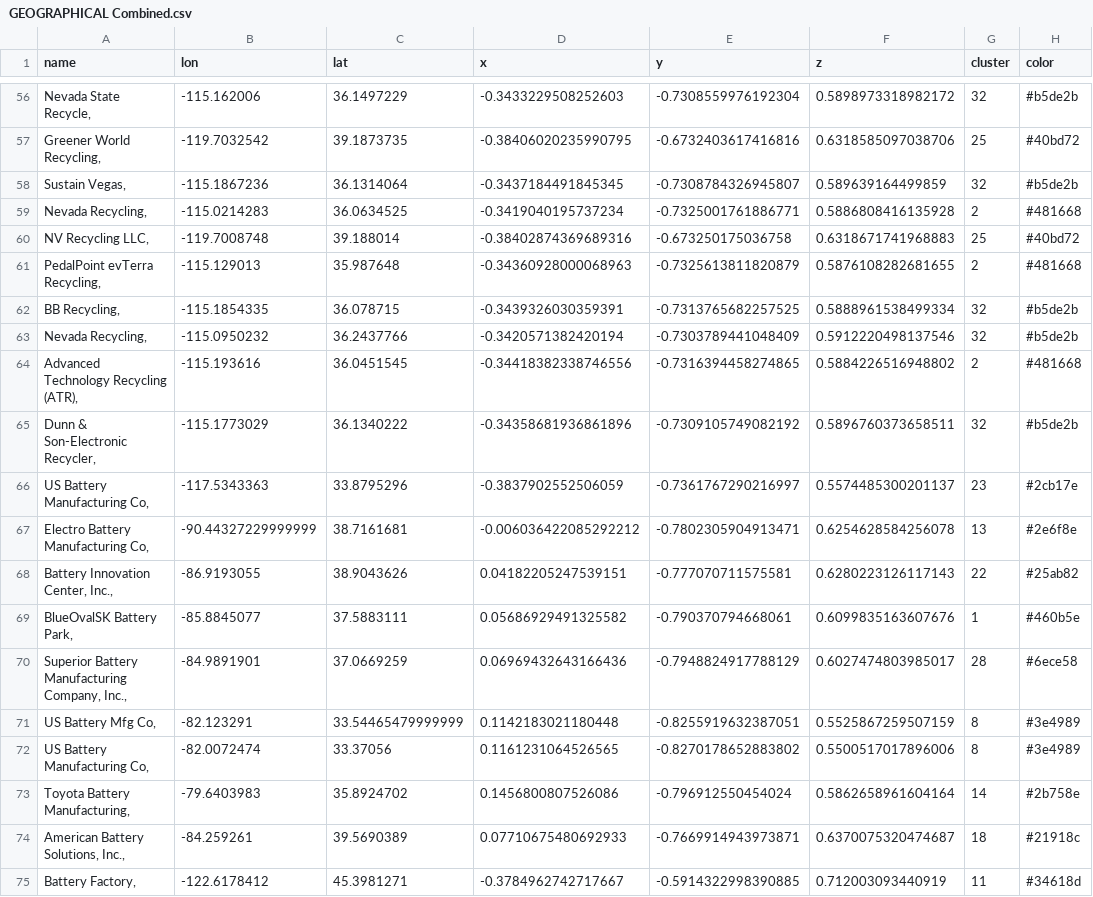
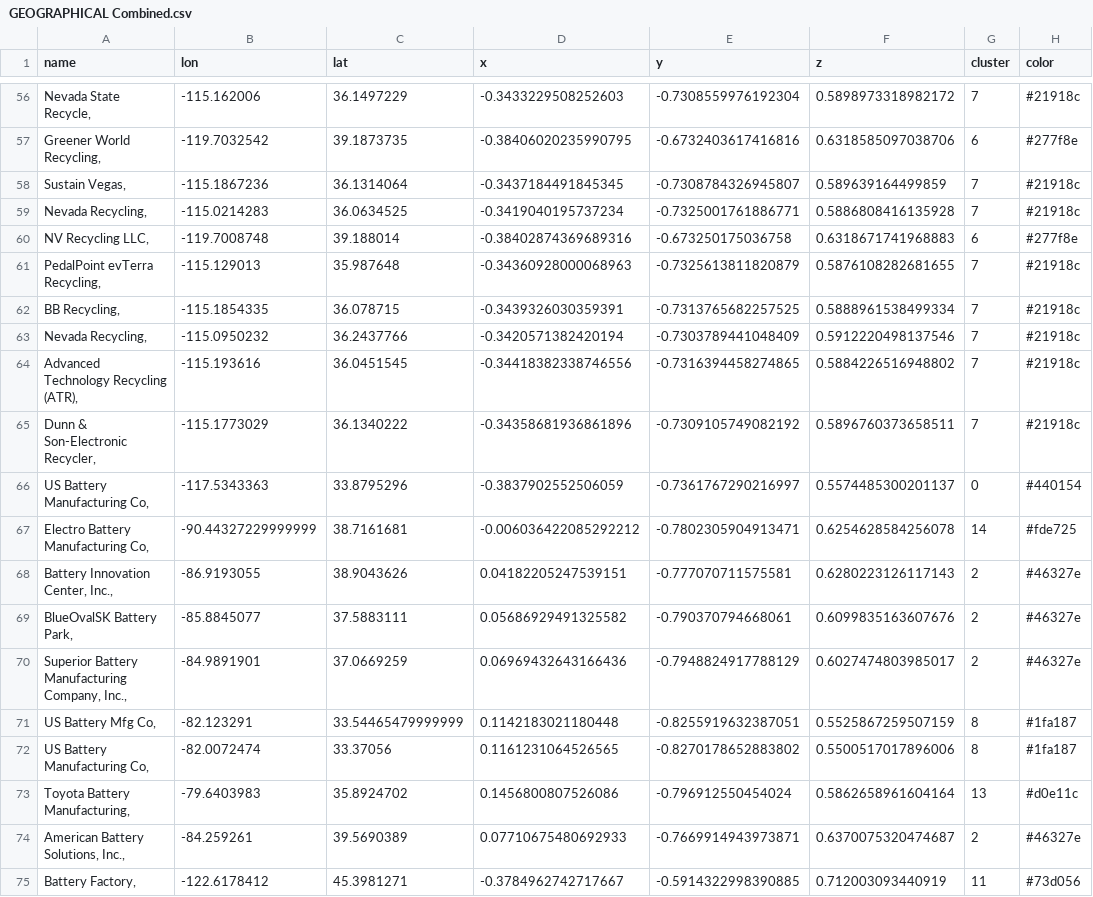
Before and after one commit to CSIPro/Recycling, a CSV file: CSVs/Geographical/GEOGRAPHICAL Combined.csv, drawn as a sheet; only a part is shown, gaps mark what is left out; the diff covers the shown part only.

```diff
--- a/CSVs/Geographical/GEOGRAPHICAL Combined.csv
+++ b/CSVs/Geographical/GEOGRAPHICAL Combined.csv
@@ -56,20 +56,20 @@ name,lon,lat,x,y,z,cluster,color
-"Nevada State Recycle,",-115.162006,36.1497229,-0.3433229508252603,-0.7308559976192304,0.5898973318982172,32,#b5de2b
-"Greener World Recycling,",-119.7032542,39.1873735,-0.38406020235990795,-0.6732403617416816,0.6318585097038706,25,#40bd72
-"Sustain Vegas,",-115.1867236,36.1314064,-0.3437184491845345,-0.7308784326945807,0.589639164499859,32,#b5de2b
-"Nevada Recycling,",-115.0214283,36.0634525,-0.3419040195737234,-0.7325001761886771,0.5886808416135928,2,#481668
-"NV Recycling LLC,",-119.7008748,39.188014,-0.38402874369689316,-0.673250175036758,0.6318671741968883,25,#40bd72
-"PedalPoint evTerra Recycling,",-115.129013,35.987648,-0.34360928000068963,-0.7325613811820879,0.5876108282681655,2,#481668
-"BB Recycling,",-115.1854335,36.078715,-0.3439326030359391,-0.7313765682257525,0.5888961538499334,32,#b5de2b
-"Nevada Recycling,",-115.0950232,36.2437766,-0.3420571382420194,-0.7303789441048409,0.5912220498137546,32,#b5de2b
-"Advanced Technology Recycling (ATR),",-115.193616,36.0451545,-0.34418382338746556,-0.7316394458274865,0.5884226516948802,2,#481668
-"Dunn & Son-Electronic Recycler,",-115.1773029,36.1340222,-0.34358681936861896,-0.7309105749082192,0.5896760373658511,32,#b5de2b
-"US Battery Manufacturing Co,",-117.5343363,33.8795296,-0.3837902552506059,-0.7361767290216997,0.5574485300201137,23,#2cb17e
-"Electro Battery Manufacturing Co,",-90.44327229999999,38.7161681,-0.006036422085292212,-0.7802305904913471,0.6254628584256078,13,#2e6f8e
-"Battery Innovation Center, Inc.,",-86.9193055,38.9043626,0.04182205247539151,-0.777070711575581,0.6280223126117143,22,#25ab82
-"BlueOvalSK Battery Park,",-85.8845077,37.5883111,0.05686929491325582,-0.790370794668061,0.6099835163607676,1,#460b5e
-"Superior Battery Manufacturing Company, Inc.,",-84.9891901,37.0669259,0.06969432643166436,-0.7948824917788129,0.6027474803985017,28,#6ece58
-"US Battery Mfg Co,",-82.123291,33.54465479999999,0.1142183021180448,-0.8255919632387051,0.5525867259507159,8,#3e4989
-"US Battery Manufacturing Co,",-82.0072474,33.37056,0.1161231064526565,-0.8270178652883802,0.5500517017896006,8,#3e4989
-"Toyota Battery Manufacturing,",-79.6403983,35.8924702,0.1456800807526086,-0.796912550454024,0.5862658961604164,14,#2b758e
-"American Battery Solutions, Inc.,",-84.259261,39.5690389,0.07710675480692933,-0.7669914943973871,0.6370075320474687,18,#21918c
-"Battery Factory,",-122.6178412,45.3981271,-0.3784962742717667,-0.5914322998390885,0.712003093440919,11,#34618d
+"Nevada State Recycle,",-115.162006,36.1497229,-0.3433229508252603,-0.7308559976192304,0.5898973318982172,7,#21918c
+"Greener World Recycling,",-119.7032542,39.1873735,-0.38406020235990795,-0.6732403617416816,0.6318585097038706,6,#277f8e
+"Sustain Vegas,",-115.1867236,36.1314064,-0.3437184491845345,-0.7308784326945807,0.589639164499859,7,#21918c
+"Nevada Recycling,",-115.0214283,36.0634525,-0.3419040195737234,-0.7325001761886771,0.5886808416135928,7,#21918c
+"NV Recycling LLC,",-119.7008748,39.188014,-0.38402874369689316,-0.673250175036758,0.6318671741968883,6,#277f8e
+"PedalPoint evTerra Recycling,",-115.129013,35.987648,-0.34360928000068963,-0.7325613811820879,0.5876108282681655,7,#21918c
+"BB Recycling,",-115.1854335,36.078715,-0.3439326030359391,-0.7313765682257525,0.5888961538499334,7,#21918c
+"Nevada Recycling,",-115.0950232,36.2437766,-0.3420571382420194,-0.7303789441048409,0.5912220498137546,7,#21918c
+"Advanced Technology Recycling (ATR),",-115.193616,36.0451545,-0.34418382338746556,-0.7316394458274865,0.5884226516948802,7,#21918c
+"Dunn & Son-Electronic Recycler,",-115.1773029,36.1340222,-0.34358681936861896,-0.7309105749082192,0.5896760373658511,7,#21918c
+"US Battery Manufacturing Co,",-117.5343363,33.8795296,-0.3837902552506059,-0.7361767290216997,0.5574485300201137,0,#440154
+"Electro Battery Manufacturing Co,",-90.44327229999999,38.7161681,-0.006036422085292212,-0.7802305904913471,0.6254628584256078,14,#fde725
+"Battery Innovation Center, Inc.,",-86.9193055,38.9043626,0.04182205247539151,-0.777070711575581,0.6280223126117143,2,#46327e
+"BlueOvalSK Battery Park,",-85.8845077,37.5883111,0.05686929491325582,-0.790370794668061,0.6099835163607676,2,#46327e
+"Superior Battery Manufacturing Company, Inc.,",-84.9891901,37.0669259,0.06969432643166436,-0.7948824917788129,0.6027474803985017,2,#46327e
+"US Battery Mfg Co,",-82.123291,33.54465479999999,0.1142183021180448,-0.8255919632387051,0.5525867259507159,8,#1fa187
+"US Battery Manufacturing Co,",-82.0072474,33.37056,0.1161231064526565,-0.8270178652883802,0.5500517017896006,8,#1fa187
+"Toyota Battery Manufacturing,",-79.6403983,35.8924702,0.1456800807526086,-0.796912550454024,0.5862658961604164,13,#d0e11c
+"American Battery Solutions, Inc.,",-84.259261,39.5690389,0.07710675480692933,-0.7669914943973871,0.6370075320474687,2,#46327e
+"Battery Factory,",-122.6178412,45.3981271,-0.3784962742717667,-0.5914322998390885,0.712003093440919,11,#73d056
```
Also changed, not shown: 119 edited cells elsewhere in this file.
